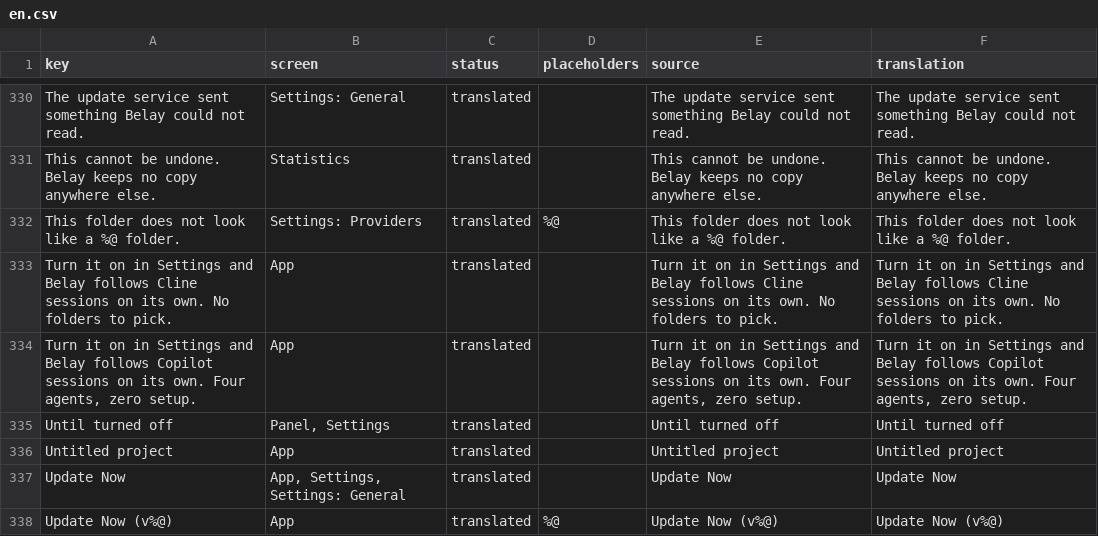
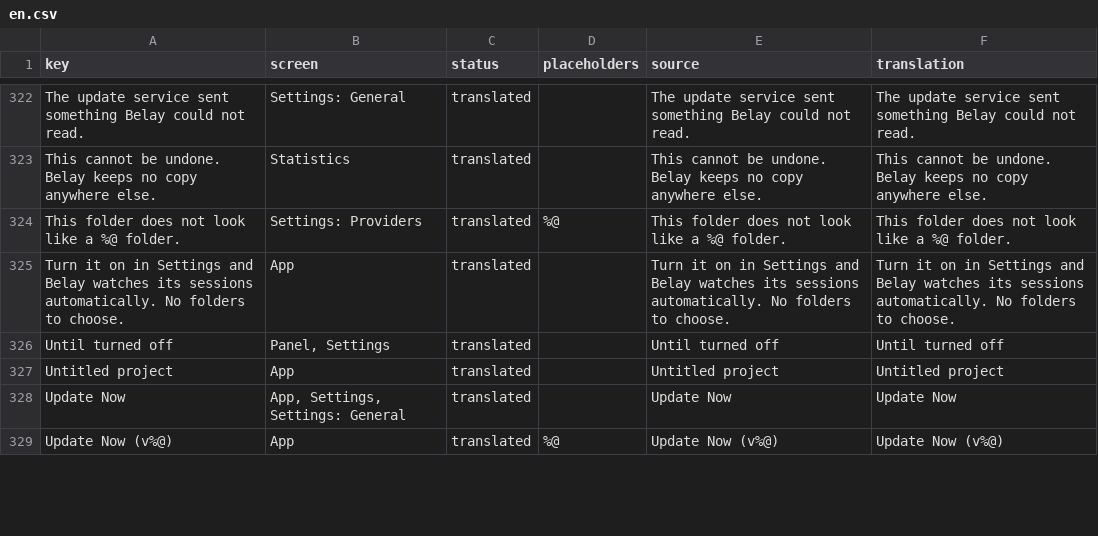
Before and after one commit to PerfectoWeb/Belay, a CSV file: Localization/en.csv, drawn as a sheet; only a part is shown, gaps mark what is left out; the diff covers the shown part only.

```diff
--- a/Localization/en.csv
+++ b/Localization/en.csv
@@ -335,4 +327,3 @@ This cannot be undone. Belay keeps no copy anywhere else.,Statistics,translated,
 This folder does not look like a %@ folder.,Settings: Providers,translated,%@,This folder does not look like a %@ folder.,This folder does not look like a %@ folder.
-Turn it on in Settings and Belay follows Cline sessions on its own. No folders to pick.,App,translated,,Turn it on in Settings and Belay follows Cline sessions on its own. No folders to pick.,Turn it on in Settings and Belay follows Cline sessions on its own. No folders to pick.
-"Turn it on in Settings and Belay follows Copilot sessions on its own. Four agents, zero setup.",App,translated,,"Turn it on in Settings and Belay follows Copilot sessions on its own. Four agents, zero setup.","Turn it on in Settings and Belay follows Copilot sessions on its own. Four agents, zero setup."
+Turn it on in Settings and Belay watches its sessions automatically. No folders to choose.,App,translated,,Turn it on in Settings and Belay watches its sessions automatically. No folders to choose.,Turn it on in Settings and Belay watches its sessions automatically. No folders to choose.
 Until turned off,"Panel, Settings",translated,,Until turned off,Until turned off
```
Also changed, not shown: 4 added rows, 11 removed rows and 6 edited cells elsewhere in this file, Localization/de.csv, Localization/es.csv, 10 other files.
